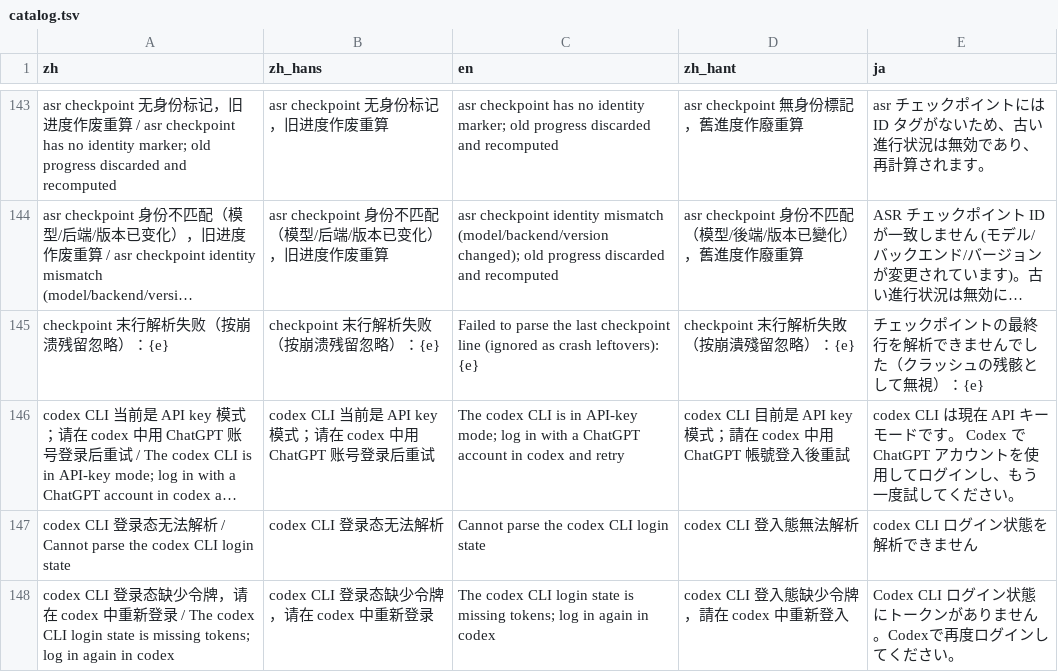
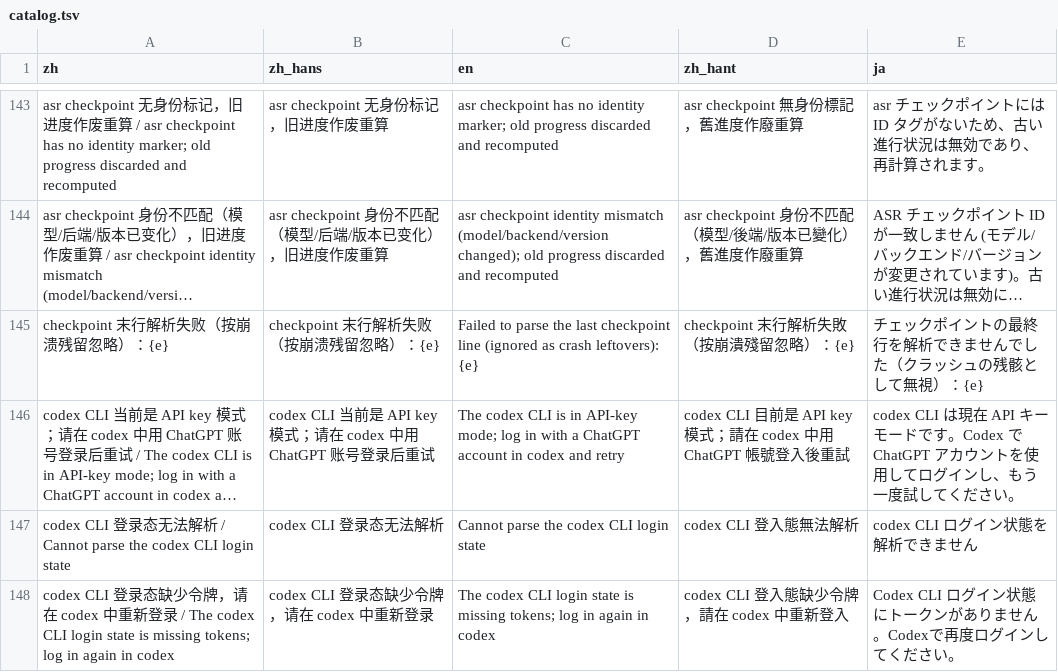
Before and after one commit to mizorewww/course2md, a TSV file: i18n/catalog.tsv, drawn as a sheet; only a part is shown, gaps mark what is left out; long unchanged cells end in …; the diff covers the shown part only; the diff names each change by its address in the sheet, - before the commit and + after, or states it on an @@ line.

```diff
--- a/i18n/catalog.tsv
+++ b/i18n/catalog.tsv
-E146 (ja): …ドです。 Codex で ChatGPT…
+E146 (ja): …ドです。Codex で ChatGPT…
```
Also changed, not shown: 9 edited cells elsewhere in this file.
